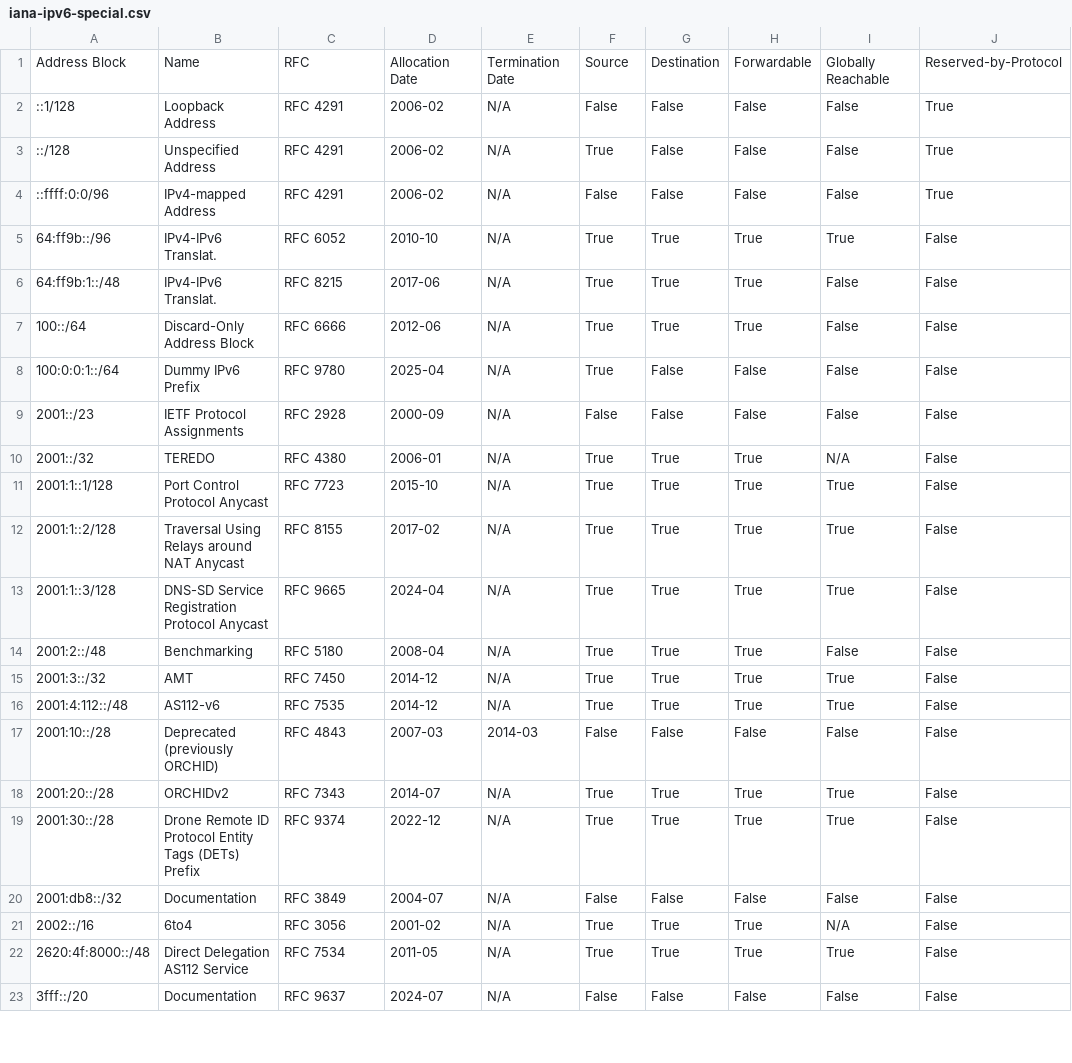
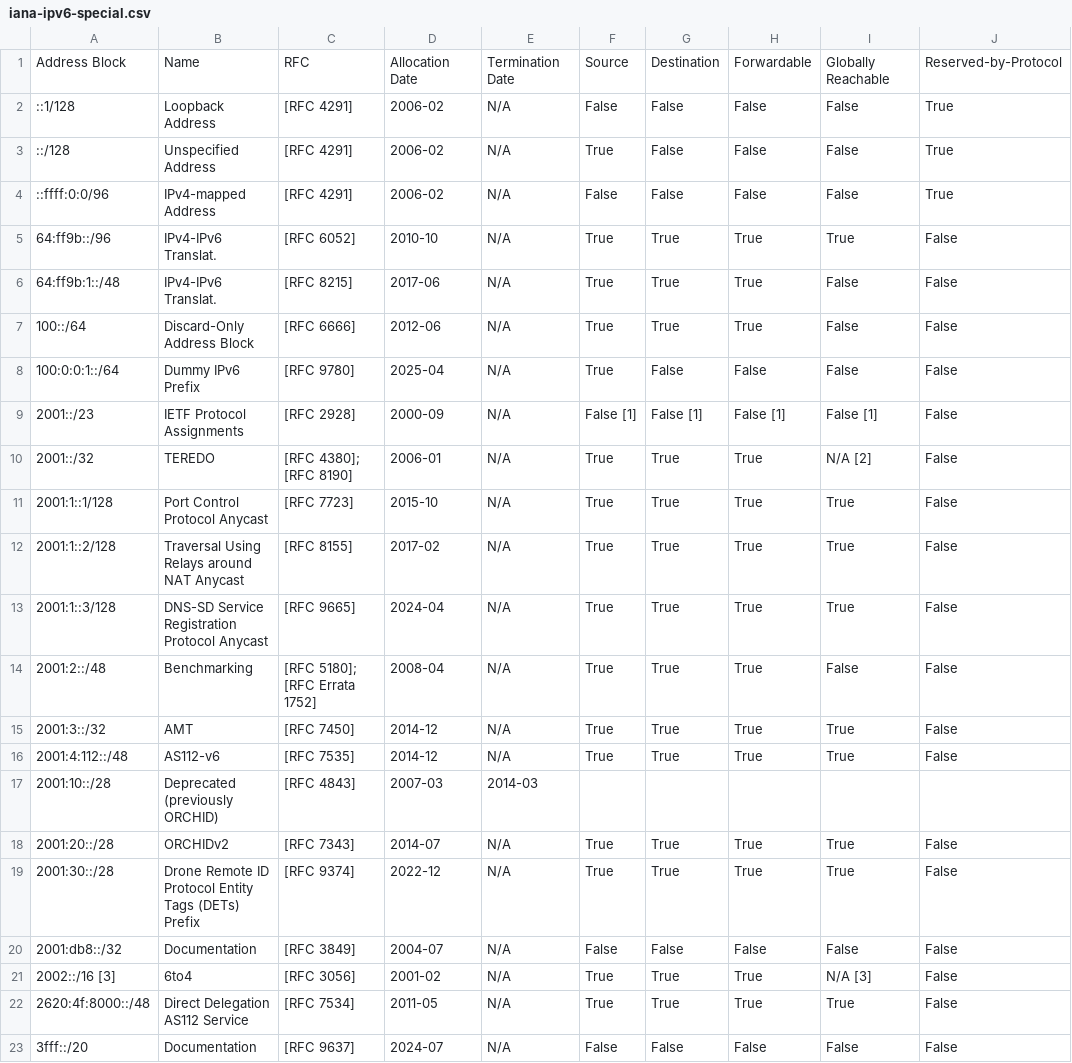
Before and after one commit to shaikhjarid-ux/vectr-website-sn, a CSV file: data/iana-ipv6-special.csv, drawn as a sheet; only a part is shown; the diff covers the shown part only.

```diff
--- a/data/iana-ipv6-special.csv
+++ b/data/iana-ipv6-special.csv
@@ -1,23 +1,23 @@
 Address Block,Name,RFC,Allocation Date,Termination Date,Source,Destination,Forwardable,Globally Reachable,Reserved-by-Protocol
-::1/128,Loopback Address,RFC 4291,2006-02,N/A,False,False,False,False,True
-::/128,Unspecified Address,RFC 4291,2006-02,N/A,True,False,False,False,True
-::ffff:0:0/96,IPv4-mapped Address,RFC 4291,2006-02,N/A,False,False,False,False,True
-64:ff9b::/96,IPv4-IPv6 Translat.,RFC 6052,2010-10,N/A,True,True,True,True,False
-64:ff9b:1::/48,IPv4-IPv6 Translat.,RFC 8215,2017-06,N/A,True,True,True,False,False
-100::/64,Discard-Only Address Block,RFC 6666,2012-06,N/A,True,True,True,False,False
-100:0:0:1::/64,Dummy IPv6 Prefix,RFC 9780,2025-04,N/A,True,False,False,False,False
-2001::/23,IETF Protocol Assignments,RFC 2928,2000-09,N/A,False,False,False,False,False
-2001::/32,TEREDO,RFC 4380,2006-01,N/A,True,True,True,N/A,False
-2001:1::1/128,Port Control Protocol Anycast,RFC 7723,2015-10,N/A,True,True,True,True,False
-2001:1::2/128,Traversal Using Relays around NAT Anycast,RFC 8155,2017-02,N/A,True,True,True,True,False
-2001:1::3/128,DNS-SD Service Registration Protocol Anycast,RFC 9665,2024-04,N/A,True,True,True,True,False
-2001:2::/48,Benchmarking,RFC 5180,2008-04,N/A,True,True,True,False,False
-2001:3::/32,AMT,RFC 7450,2014-12,N/A,True,True,True,True,False
-2001:4:112::/48,AS112-v6,RFC 7535,2014-12,N/A,True,True,True,True,False
-2001:10::/28,Deprecated (previously ORCHID),RFC 4843,2007-03,2014-03,False,False,False,False,False
-2001:20::/28,ORCHIDv2,RFC 7343,2014-07,N/A,True,True,True,True,False
-2001:30::/28,Drone Remote ID Protocol Entity Tags (DETs) Prefix,RFC 9374,2022-12,N/A,True,True,True,True,False
-2001:db8::/32,Documentation,RFC 3849,2004-07,N/A,False,False,False,False,False
-2002::/16,6to4,RFC 3056,2001-02,N/A,True,True,True,N/A,False
-2620:4f:8000::/48,Direct Delegation AS112 Service,RFC 7534,2011-05,N/A,True,True,True,True,False
-3fff::/20,Documentation,RFC 9637,2024-07,N/A,False,False,False,False,False
+::1/128,Loopback Address,[RFC 4291],2006-02,N/A,False,False,False,False,True
+::/128,Unspecified Address,[RFC 4291],2006-02,N/A,True,False,False,False,True
+::ffff:0:0/96,IPv4-mapped Address,[RFC 4291],2006-02,N/A,False,False,False,False,True
+64:ff9b::/96,IPv4-IPv6 Translat.,[RFC 6052],2010-10,N/A,True,True,True,True,False
+64:ff9b:1::/48,IPv4-IPv6 Translat.,[RFC 8215],2017-06,N/A,True,True,True,False,False
+100::/64,Discard-Only Address Block,[RFC 6666],2012-06,N/A,True,True,True,False,False
+100:0:0:1::/64,Dummy IPv6 Prefix,[RFC 9780],2025-04,N/A,True,False,False,False,False
+2001::/23,IETF Protocol Assignments,[RFC 2928],2000-09,N/A,False [1],False [1],False [1],False [1],False
+2001::/32,TEREDO,[RFC 4380]; [RFC 8190],2006-01,N/A,True,True,True,N/A [2],False
+2001:1::1/128,Port Control Protocol Anycast,[RFC 7723],2015-10,N/A,True,True,True,True,False
+2001:1::2/128,Traversal Using Relays around NAT Anycast,[RFC 8155],2017-02,N/A,True,True,True,True,False
+2001:1::3/128,DNS-SD Service Registration Protocol Anycast,[RFC 9665],2024-04,N/A,True,True,True,True,False
+2001:2::/48,Benchmarking,[RFC 5180]; [RFC Errata 1752],2008-04,N/A,True,True,True,False,False
+2001:3::/32,AMT,[RFC 7450],2014-12,N/A,True,True,True,True,False
+2001:4:112::/48,AS112-v6,[RFC 7535],2014-12,N/A,True,True,True,True,False
+2001:10::/28,Deprecated (previously ORCHID),[RFC 4843],2007-03,2014-03,,,,,
+2001:20::/28,ORCHIDv2,[RFC 7343],2014-07,N/A,True,True,True,True,False
+2001:30::/28,Drone Remote ID Protocol Entity Tags (DETs) Prefix,[RFC 9374],2022-12,N/A,True,True,True,True,False
+2001:db8::/32,Documentation,[RFC 3849],2004-07,N/A,False,False,False,False,False
+2002::/16 [3],6to4,[RFC 3056],2001-02,N/A,True,True,True,N/A [3],False
+2620:4f:8000::/48,Direct Delegation AS112 Service,[RFC 7534],2011-05,N/A,True,True,True,True,False
+3fff::/20,Documentation,[RFC 9637],2024-07,N/A,False,False,False,False,False
```
Also changed, not shown: 5 edited cells elsewhere in this file, data/iana-ipv4-special.csv, data/iana-special-use-domains.csv, 9 other files.
